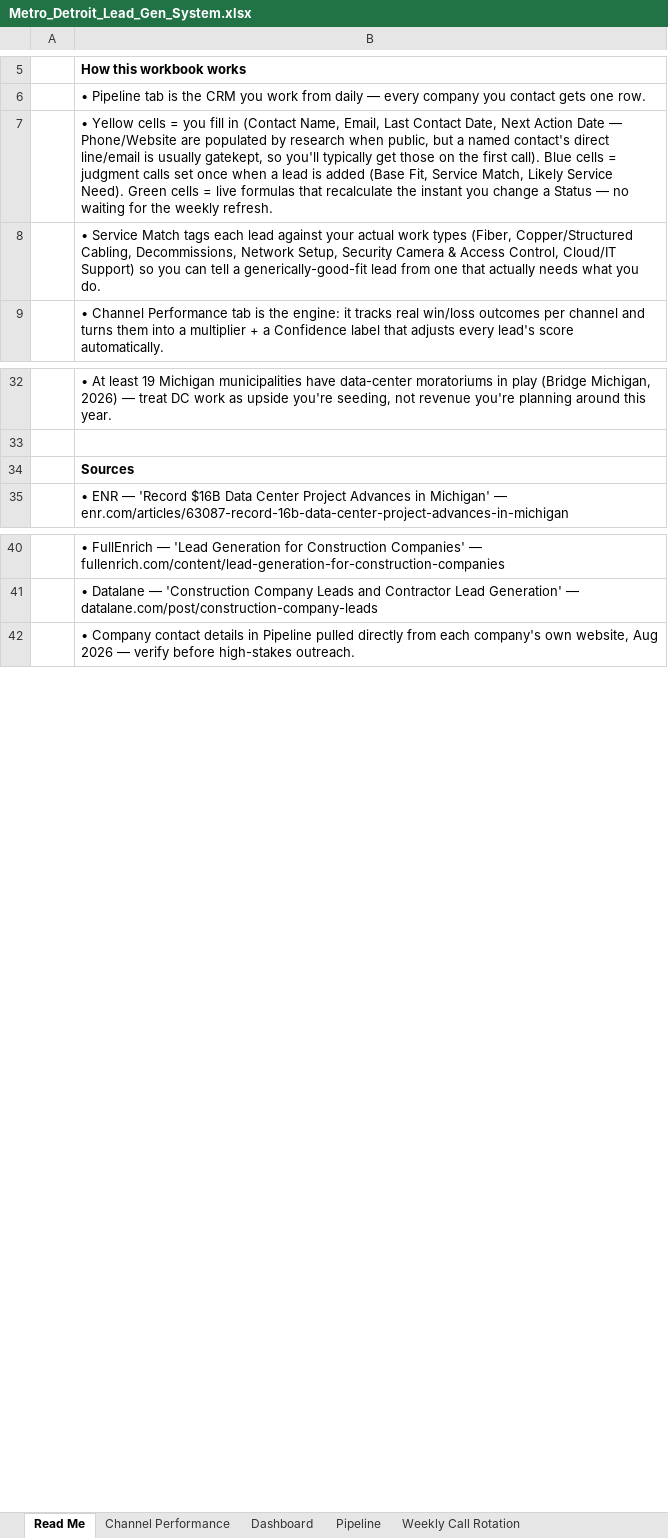
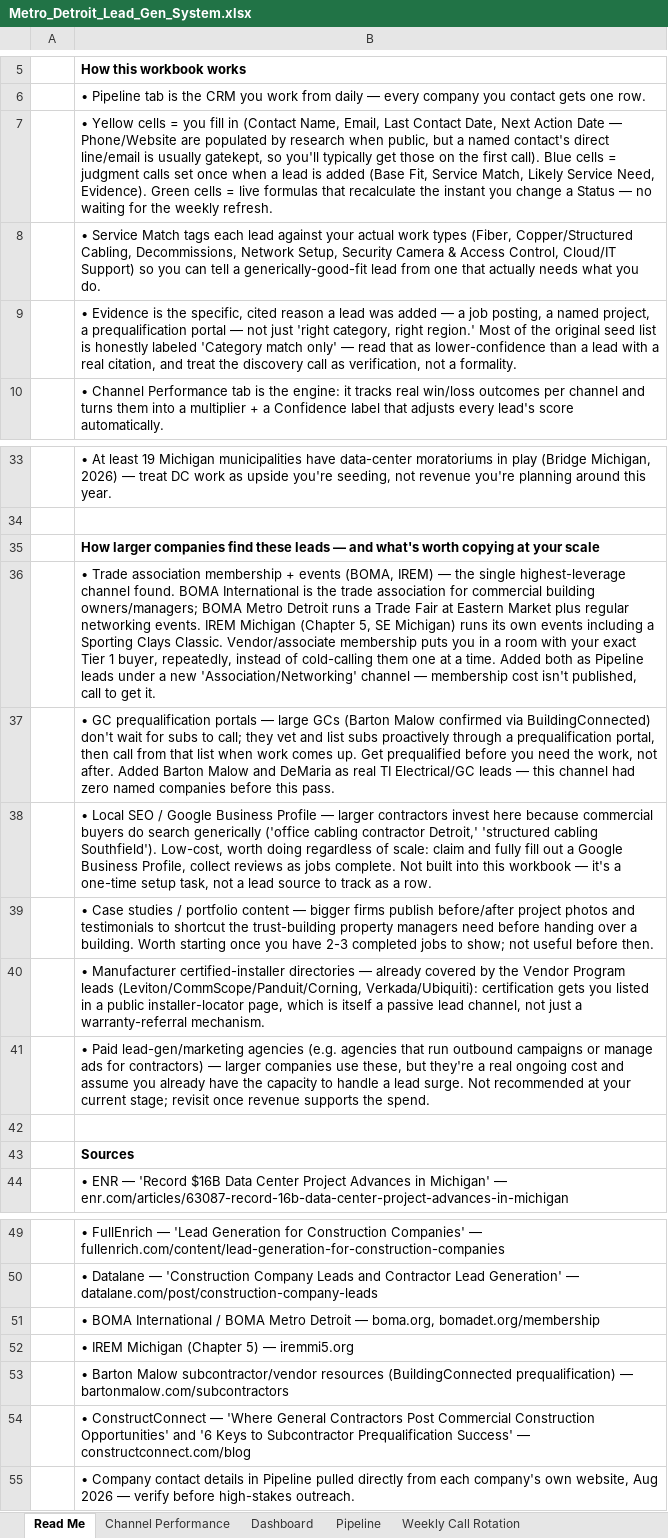
Before and after one commit to AzRea7/Michigan-leads, an Excel workbook: Metro_Detroit_Lead_Gen_System.xlsx, sheet Read Me, drawn as a sheet; only a part is shown, gaps mark what is left out; values as stored, in another font and other column widths than the file's, no borders; the diff names each change by its address in the sheet, - before the commit and + after, or states it on an @@ line.

```diff
--- a/Metro_Detroit_Lead_Gen_System.xlsx (sheet Read Me)
+++ b/Metro_Detroit_Lead_Gen_System.xlsx (sheet Read Me)
-B7: …Likely Service Need). Green cells…
+B7: …Likely Service Need, Evidence). Green cells…
+row 9:  | • Evidence is the specific, cited reason a lead was added — a job posting, a named project, a prequalification portal — not just 'right category, right region.' Most of the original seed list is honestly labeled 'Category match only' — read that as lower-confidence than a lead with a real citation, and treat the discovery call as verification, not a formality.
+row 35:  | How larger companies find these leads — and what's worth copying at your scale
+row 36:  | • Trade association membership + events (BOMA, IREM) — the single highest-leverage channel found. BOMA International is the trade association for commercial building owners/managers; BOMA Metro Detroit runs a Trade Fair at Eastern Market plus regular networking events. IREM Michigan (Chapter 5, SE Michigan) runs its own events including a Sporting Clays Classic. Vendor/associate membership puts you in a room with your exact Tier 1 buyer, repeatedly, instead of cold-calling them one at a time. Added both as Pipeline leads under a new 'Association/Networking' channel — membership cost isn't published, call to get it.
+row 37:  | • GC prequalification portals — large GCs (Barton Malow confirmed via BuildingConnected) don't wait for subs to call; they vet and list subs proactively through a prequalification portal, then call from that list when work comes up. Get prequalified before you need the work, not after. Added Barton Malow and DeMaria as real TI Electrical/GC leads — this channel had zero named companies before this pass.
+row 38:  | • Local SEO / Google Business Profile — larger contractors invest here because commercial buyers do search generically ('office cabling contractor Detroit,' 'structured cabling Southfield'). Low-cost, worth doing regardless of scale: claim and fully fill out a Google Business Profile, collect reviews as jobs complete. Not built into this workbook — it's a one-time setup task, not a lead source to track as a row.
+row 39:  | • Case studies / portfolio content — bigger firms publish before/after project photos and testimonials to shortcut the trust-building property managers need before handing over a building. Worth starting once you have 2-3 completed jobs to show; not useful before then.
+row 40:  | • Manufacturer certified-installer directories — already covered by the Vendor Program leads (Leviton/CommScope/Panduit/Corning, Verkada/Ubiquiti): certification gets you listed in a public installer-locator page, which is itself a passive lead channel, not just a warranty-referral mechanism.
+row 41:  | • Paid lead-gen/marketing agencies (e.g. agencies that run outbound campaigns or manage ads for contractors) — larger companies use these, but they're a real ongoing cost and assume you already have the capacity to handle a lead surge. Not recommended at your current stage; revisit once revenue supports the spend.
+row 42: (empty)
+row 51:  | • BOMA International / BOMA Metro Detroit — boma.org, bomadet.org/membership
+row 52:  | • IREM Michigan (Chapter 5) — iremmi5.org
+row 53:  | • Barton Malow subcontractor/vendor resources (BuildingConnected prequalification) — bartonmalow.com/subcontractors
+row 54:  | • ConstructConnect — 'Where General Contractors Post Commercial Construction Opportunities' and '6 Keys to Subcontractor Prequalification Success' — constructconnect.com/blog
```
Also changed, not shown: sheet Pipeline, sheet Channel Performance, sheet Dashboard, sheet Weekly Call Rotation, 1 other file.
